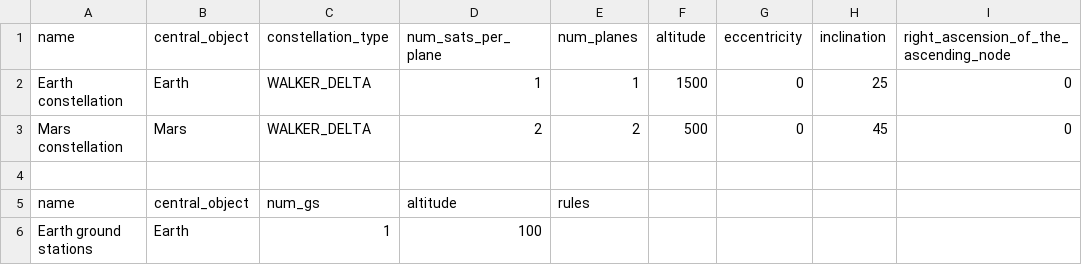
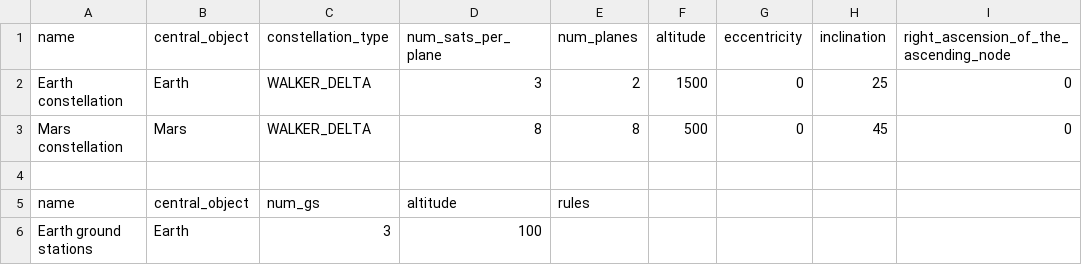
Before and after one commit to jason-gerard/orbit-generator, a CSV file: inputs/gs_mars_earth_xl_scenario.csv (was inputs/gs_mars_earth_xs_scenario.csv), drawn as a sheet; only a part is shown; the diff names each change by its address in the sheet, - before the commit and + after, or states it on an @@ line.

```diff
--- a/inputs/gs_mars_earth_xs_scenario.csv
+++ b/inputs/gs_mars_earth_xl_scenario.csv
-D2 (num_sats_per_plane): 1
+D2 (num_sats_per_plane): 3
-E2 (num_planes): 1
+E2 (num_planes): 2
-D3 (num_sats_per_plane): 2
+D3 (num_sats_per_plane): 8
-E3 (num_planes): 2
+E3 (num_planes): 8
-C6 (constellation_type): 1
+C6 (constellation_type): 3
```
Also changed, not shown: outputs/gs_mars_earth_s_scenario.csv, 3 other files.
